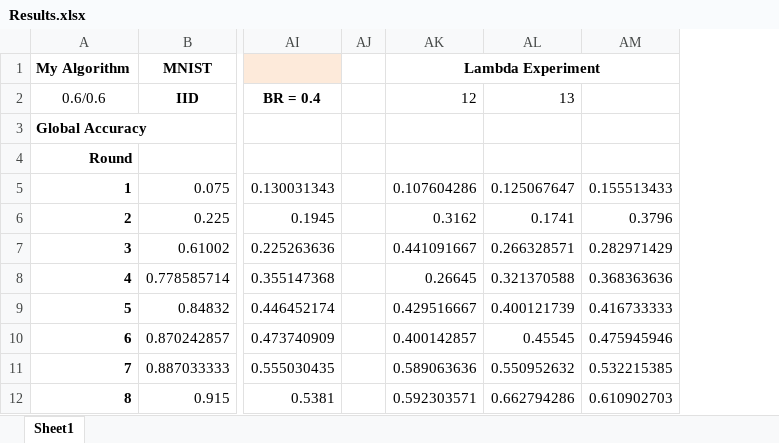
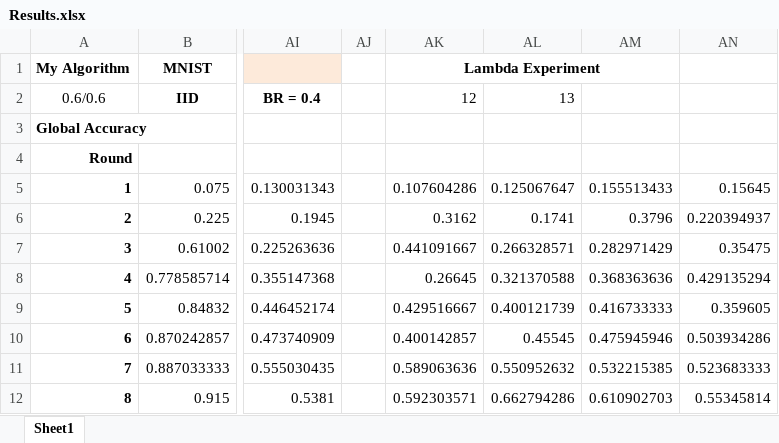
Before and after one commit to Ashley0909/Recover_FedAssets, an Excel workbook: Results.xlsx, sheet Sheet1, drawn as a sheet; only a part is shown, gaps mark what is left out; values as stored, in another font and other column widths than the file's, no borders; the diff names each change by its address in the sheet, - before the commit and + after, or states it on an @@ line.

Commit message:
Share Results

```diff
--- a/Results.xlsx (sheet Sheet1)
+++ b/Results.xlsx (sheet Sheet1)
+column AN, rows 5-12: 0.15645 | 0.220394937 | 0.35475 | 0.429135294 | 0.359605 | 0.503934286 | 0.523683333 | 0.55345814
```
